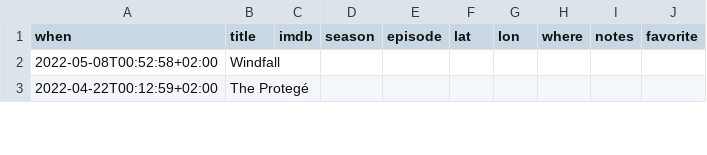
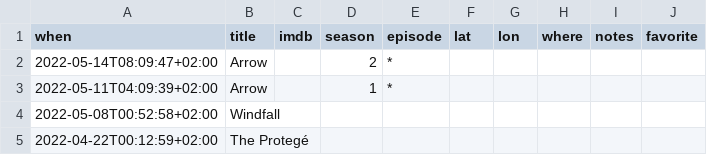
Before and after one commit to xplosionmind/tommi.space, a CSV file: data/watchlog.csv, drawn as a sheet; only a part is shown; the diff names each change by its address in the sheet, - before the commit and + after, or states it on an @@ line.

```diff
--- a/data/watchlog.csv
+++ b/data/watchlog.csv
+row 2: 2022-05-14T08:09:47+02:00 | Arrow |  | 2 | *
+row 3: 2022-05-11T04:09:39+02:00 | Arrow |  | 1 | *
```
Also changed, not shown: data/places.csv, 2 other files.
